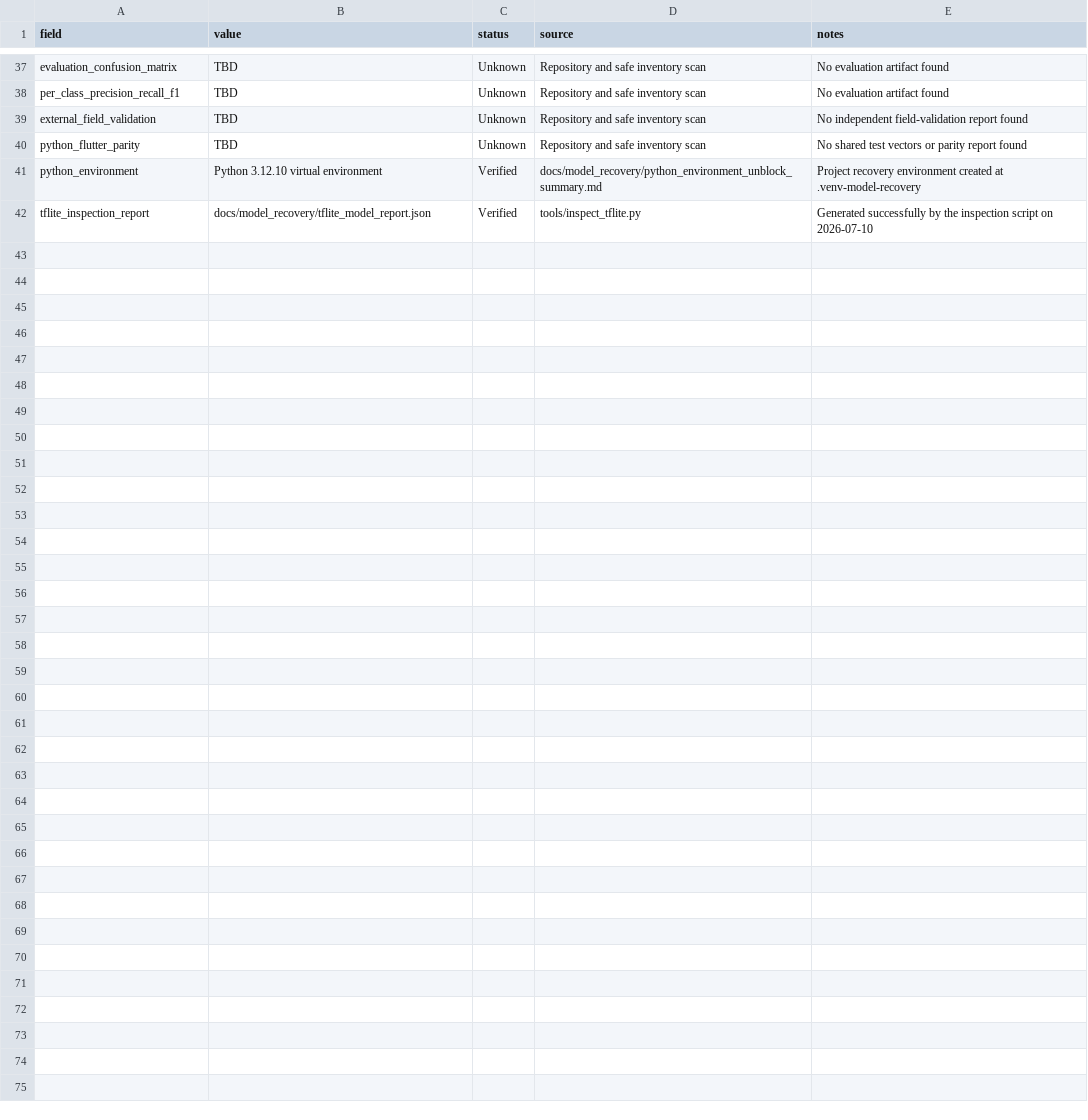
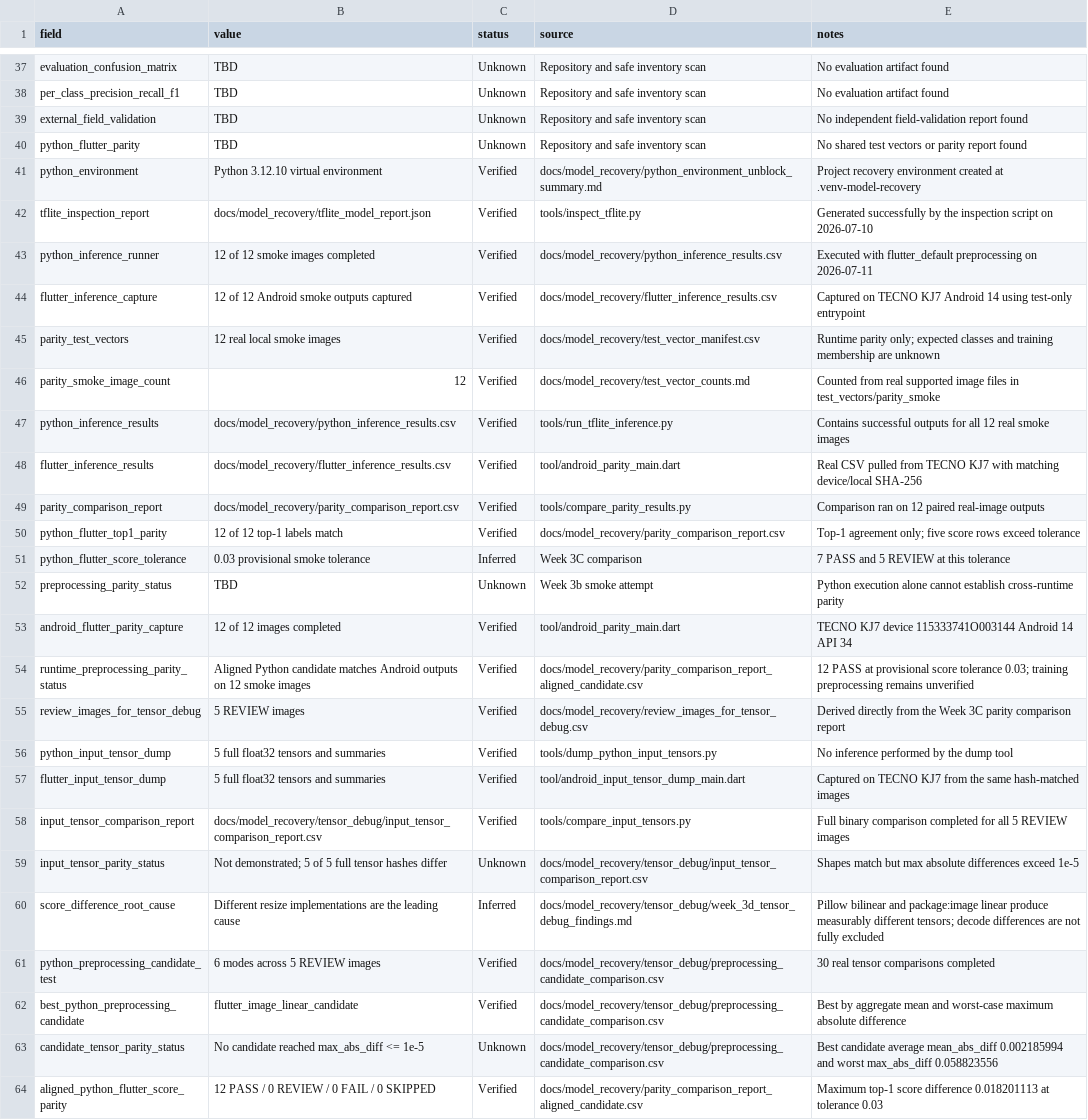
Before and after one commit to Shaahtaaj/AgroVisionAI, a CSV file: agrovision_ai/docs/model_recovery/recovery_evidence.csv, drawn as a sheet; only a part is shown, gaps mark what is left out.

Commit message:
added files: agrovision_ai/.vscode/settings.json, agrovision_ai/docs/app_quality_sprint_1_summary.md, agrovision_ai/docs/model_recovery/cleanup_summary.md, agrovision_ai/docs/model_recovery/parity_comparison_report_aligned_candidate.csv, agrovision_ai/docs/model_recovery/week_3e_preprocessing_alignment_summary.md, agrovision_ai/lib/core/language_preferences.dart, agrovision_ai/test/disease_detectability_test.dart, agrovision_ai/test_vectors/parity_smoke/README.md, agrovision_ai/tools/preprocessing_modes.py

```diff
--- a/agrovision_ai/docs/model_recovery/recovery_evidence.csv
+++ b/agrovision_ai/docs/model_recovery/recovery_evidence.csv
@@ -42 +42,23 @@ python_environment,Python 3.12.10 virtual environment,Verified,docs/model_recove
 tflite_inspection_report,docs/model_recovery/tflite_model_report.json,Verified,tools/inspect_tflite.py,Generated successfully by the inspection script on 2026-07-10
+python_inference_runner,12 of 12 smoke images completed,Verified,docs/model_recovery/python_inference_results.csv,Executed with flutter_default preprocessing on 2026-07-11
+flutter_inference_capture,12 of 12 Android smoke outputs captured,Verified,docs/model_recovery/flutter_inference_results.csv,Captured on TECNO KJ7 Android 14 using test-only entrypoint
+parity_test_vectors,12 real local smoke images,Verified,docs/model_recovery/test_vector_manifest.csv,Runtime parity only; expected classes and training membership are unknown
+parity_smoke_image_count,12,Verified,docs/model_recovery/test_vector_counts.md,Counted from real supported image files in test_vectors/parity_smoke
+python_inference_results,docs/model_recovery/python_inference_results.csv,Verified,tools/run_tflite_inference.py,Contains successful outputs for all 12 real smoke images
+flutter_inference_results,docs/model_recovery/flutter_inference_results.csv,Verified,tool/android_parity_main.dart,Real CSV pulled from TECNO KJ7 with matching device/local SHA-256
+parity_comparison_report,docs/model_recovery/parity_comparison_report.csv,Verified,tools/compare_parity_results.py,Comparison ran on 12 paired real-image outputs
+python_flutter_top1_parity,12 of 12 top-1 labels match,Verified,docs/model_recovery/parity_comparison_report.csv,Top-1 agreement only; five score rows exceed tolerance
+python_flutter_score_tolerance,0.03 provisional smoke tolerance,Inferred,Week 3C comparison,7 PASS and 5 REVIEW at this tolerance
+preprocessing_parity_status,TBD,Unknown,Week 3b smoke attempt,Python execution alone cannot establish cross-runtime parity
+android_flutter_parity_capture,12 of 12 images completed,Verified,tool/android_parity_main.dart,TECNO KJ7 device 115333741O003144 Android 14 API 34
+runtime_preprocessing_parity_status,Aligned Python candidate matches Android outputs on 12 smoke images,Verified,docs/model_recovery/parity_comparison_report_aligned_candidate.csv,12 PASS at provisional score tolerance 0.03; training preprocessing remains unverified
+review_images_for_tensor_debug,5 REVIEW images,Verified,docs/model_recovery/review_images_for_tensor_debug.csv,Derived directly from the Week 3C parity comparison report
+python_input_tensor_dump,5 full float32 tensors and summaries,Verified,tools/dump_python_input_tensors.py,No inference performed by the dump tool
+flutter_input_tensor_dump,5 full float32 tensors and summaries,Verified,tool/android_input_tensor_dump_main.dart,Captured on TECNO KJ7 from the same hash-matched images
+input_tensor_comparison_report,docs/model_recovery/tensor_debug/input_tensor_comparison_report.csv,Verified,tools/compare_input_tensors.py,Full binary comparison completed for all 5 REVIEW images
+input_tensor_parity_status,Not demonstrated; 5 of 5 full tensor hashes differ,Unknown,docs/model_recovery/tensor_debug/input_tensor_comparison_report.csv,Shapes match but max absolute differences exceed 1e-5
+score_difference_root_cause,Different resize implementations are the leading cause,Inferred,docs/model_recovery/tensor_debug/week_3d_tensor_debug_findings.md,Pillow bilinear and package:image linear produce measurably different tensors; decode differences are not fully excluded
+python_preprocessing_candidate_test,6 modes across 5 REVIEW images,Verified,docs/model_recovery/tensor_debug/preprocessing_candidate_comparison.csv,30 real tensor comparisons completed
+best_python_preprocessing_candidate,flutter_image_linear_candidate,Verified,docs/model_recovery/tensor_debug/preprocessing_candidate_comparison.csv,Best by aggregate mean and worst-case maximum absolute difference
+candidate_tensor_parity_status,No candidate reached max_abs_diff <= 1e-5,Unknown,docs/model_recovery/tensor_debug/preprocessing_candidate_comparison.csv,Best candidate average mean_abs_diff 0.002185994 and worst max_abs_diff 0.058823556
+aligned_python_flutter_score_parity,12 PASS / 0 REVIEW / 0 FAIL / 0 SKIPPED,Verified,docs/model_recovery/parity_comparison_report_aligned_candidate.csv,Maximum top-1 score difference 0.018201113 at tolerance 0.03
```
Also changed, not shown: 31 other files.
